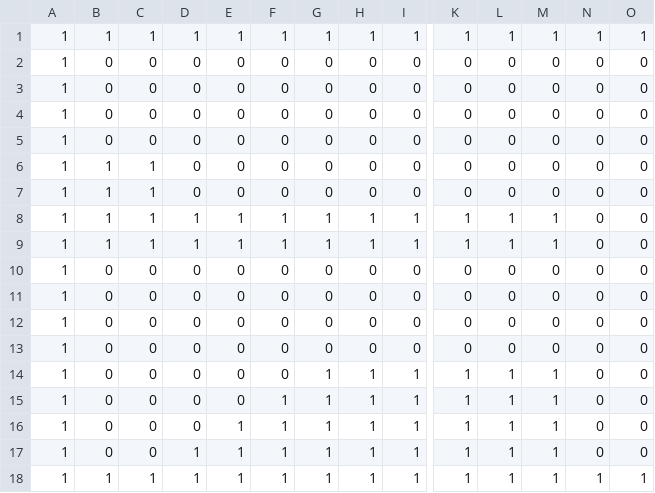
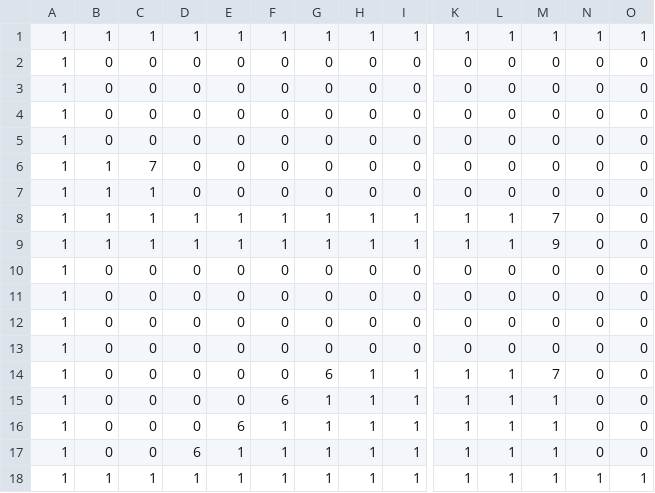
Before and after one commit to water-bears/thermo, a CSV file: Thermo/assets/levels/2/mapCSV_Group1_Ground.csv, drawn as a sheet; only a part is shown, gaps mark what is left out; removed rows and columns are numbered as before the commit, all else as after; rows hold the shown columns only; the diff names each change by its address in the sheet, - before the commit and + after, or states it on an @@ line.

```diff
--- a/Thermo/assets/levels/2/mapCSV_Group1_Ground.csv
+++ b/Thermo/assets/levels/2/mapCSV_Group1_Ground.csv
+row 6: 1 | 1 | 7 | 0 | 0 | 0 | 0 | 0 | 0 | 0 | 0 | 0 | 0 | 0
-row 7: 1 | 1 | 1 | 0 | 0 | 0 | 0 | 0 | 0 | 0 | 0 | 0 | 0 | 0
-M8: 1
+M8: 7
-M9: 1
+M9: 9
-G14: 1
+G14: 6
-M14: 1
+M14: 7
-F15: 1
+F15: 6
-E16: 1
+E16: 6
-D17: 1
+D17: 6
```
Also changed, not shown: Thermo/assets/levels/1/mapCSV_Group1_Ground.csv, Thermo/assets/levels/1/mapCSV_Group1_Water.csv, 3 other files.
